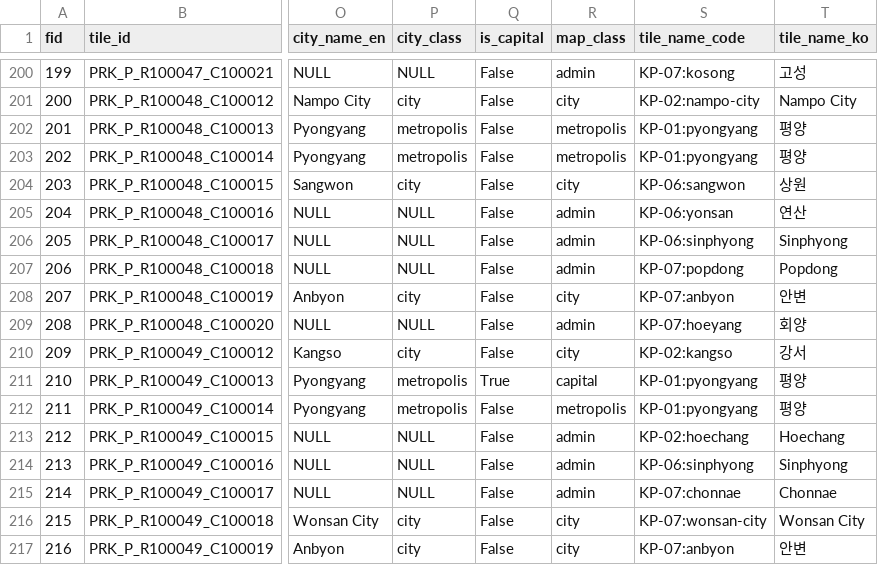
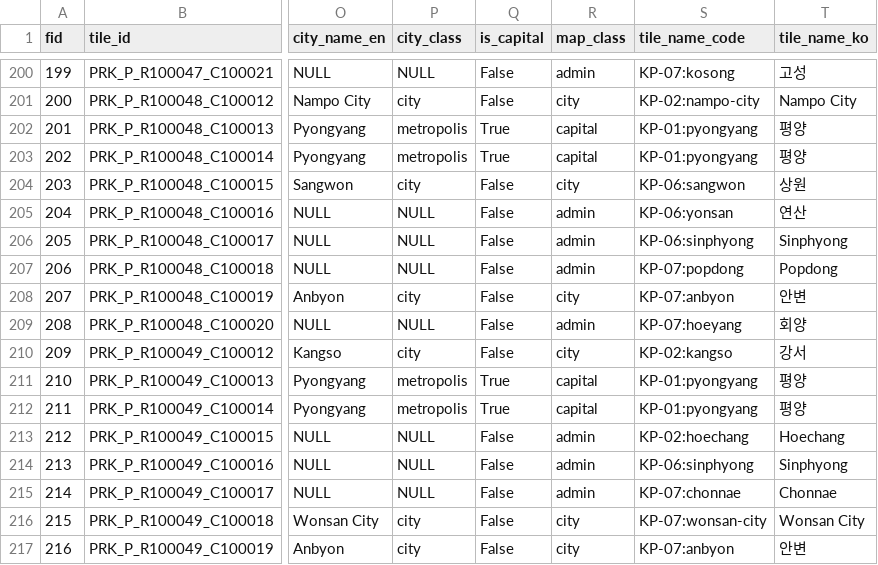
Before and after one commit to kim-kihoon/project-atlas, a CSV file: AtlasMap/exports/Atlas_Korea_Tiles.csv, drawn as a sheet; only a part is shown, gaps mark what is left out; the diff names each change by its address in the sheet, - before the commit and + after, or states it on an @@ line.

Commit message:
Color every capital-named tile as capital

```diff
--- a/AtlasMap/exports/Atlas_Korea_Tiles.csv
+++ b/AtlasMap/exports/Atlas_Korea_Tiles.csv
-Q202:Q203 (is_capital): False
+Q202:Q203 (is_capital): True
-R202:R203 (map_class): metropolis
+R202:R203 (map_class): capital
-Q212 (is_capital): False
+Q212 (is_capital): True
-R212 (map_class): metropolis
+R212 (map_class): capital
```
Also changed, not shown: 9 other files.
